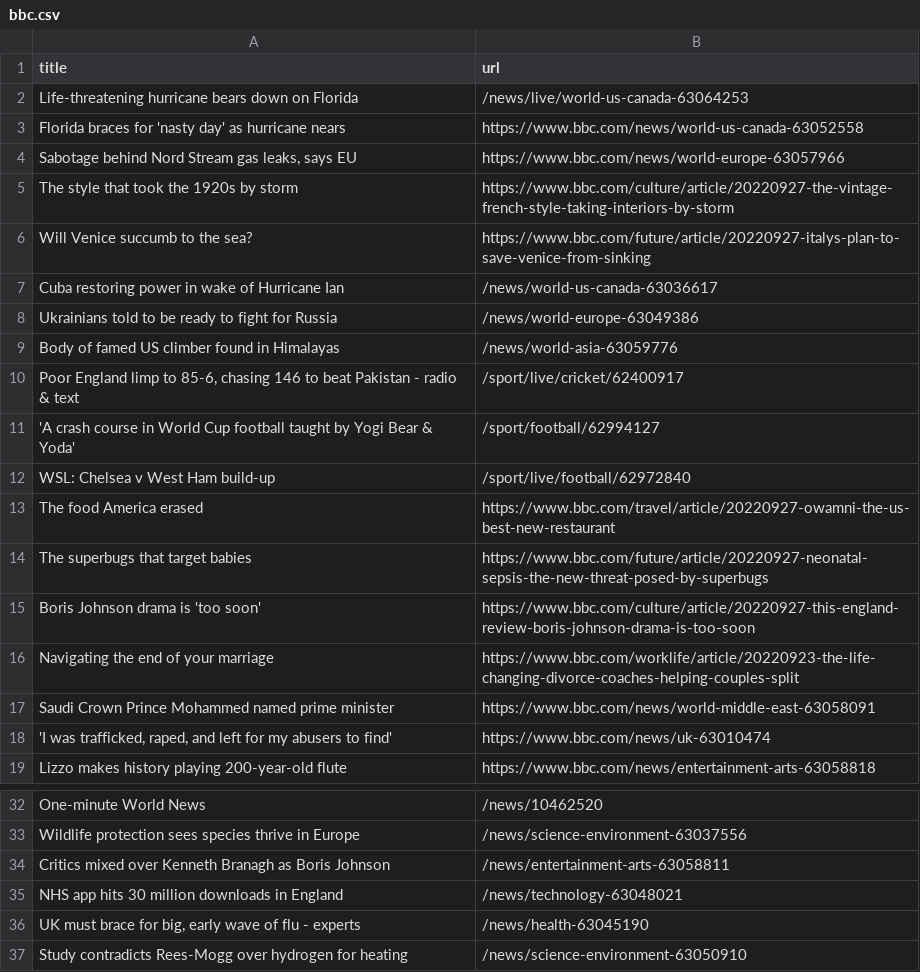
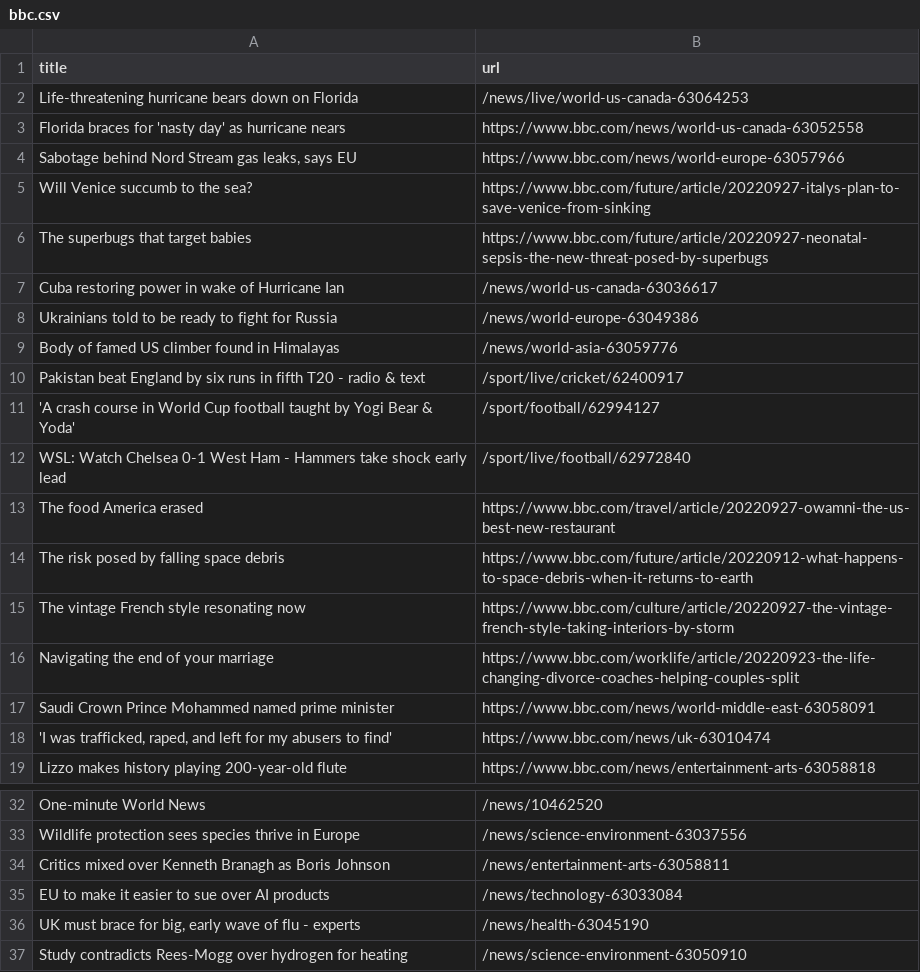
Before and after one commit to tengj98/automatic-scraper-bbc, a CSV file: bbc.csv, drawn as a sheet; only a part is shown, gaps mark what is left out.

```diff
--- a/bbc.csv
+++ b/bbc.csv
@@ -4,4 +4,4 @@ Florida braces for 'nasty day' as hurricane nears,https://www.bbc.com/news/world
 "Sabotage behind Nord Stream gas leaks, says EU",https://www.bbc.com/news/world-europe-63057966
-The style that took the 1920s by storm,https://www.bbc.com/culture/article/20220927-the-vintage-french-style-taking-interiors-by-storm
 Will Venice succumb to the sea?,https://www.bbc.com/future/article/20220927-italys-plan-to-save-venice-from-sinking
+The superbugs that target babies,https://www.bbc.com/future/article/20220927-neonatal-sepsis-the-new-threat-posed-by-superbugs
 Cuba restoring power in wake of Hurricane Ian,/news/world-us-canada-63036617
@@ -9,8 +9,8 @@ Ukrainians told to be ready to fight for Russia,/news/world-europe-63049386
 Body of famed US climber found in Himalayas,/news/world-asia-63059776
-"Poor England limp to 85-6, chasing 146 to beat Pakistan - radio & text",/sport/live/cricket/62400917
+Pakistan beat England by six runs in fifth T20 - radio & text,/sport/live/cricket/62400917
 'A crash course in World Cup football taught by Yogi Bear & Yoda',/sport/football/62994127
-WSL: Chelsea v West Ham build-up,/sport/live/football/62972840
+WSL: Watch Chelsea 0-1 West Ham - Hammers take shock early lead,/sport/live/football/62972840
 The food America erased,https://www.bbc.com/travel/article/20220927-owamni-the-us-best-new-restaurant
-The superbugs that target babies,https://www.bbc.com/future/article/20220927-neonatal-sepsis-the-new-threat-posed-by-superbugs
-Boris Johnson drama is 'too soon',https://www.bbc.com/culture/article/20220927-this-england-review-boris-johnson-drama-is-too-soon
+The risk posed by falling space debris,https://www.bbc.com/future/article/20220912-what-happens-to-space-debris-when-it-returns-to-earth
+The vintage French style resonating now,https://www.bbc.com/culture/article/20220927-the-vintage-french-style-taking-interiors-by-storm
 Navigating the end of your marriage,https://www.bbc.com/worklife/article/20220923-the-life-changing-divorce-coaches-helping-couples-split
@@ -34,3 +34,3 @@ Wildlife protection sees species thrive in Europe,/news/science-environment-6303
 Critics mixed over Kenneth Branagh as Boris Johnson,/news/entertainment-arts-63058811
-NHS app hits 30 million downloads in England,/news/technology-63048021
+EU to make it easier to sue over AI products,/news/technology-63033084
 "UK must brace for big, early wave of flu - experts",/news/health-63045190
```
